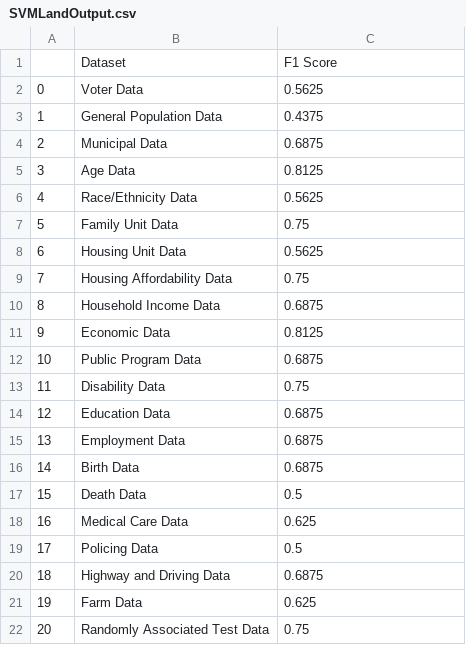
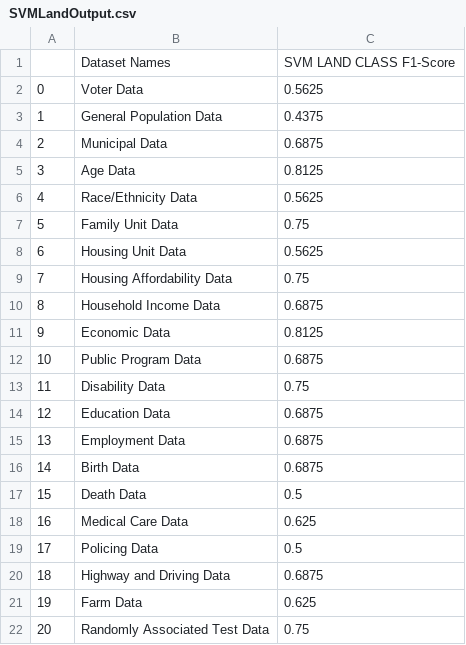
Before and after one commit to mspriest/AirInformatics, a CSV file: datasets/SVMLandOutput.csv, drawn as a sheet.

```diff
--- a/datasets/SVMLandOutput.csv
+++ b/datasets/SVMLandOutput.csv
@@ -1,2 +1,2 @@
-,Dataset,F1 Score
+,Dataset Names,SVM LAND CLASS F1-Score
 0,Voter Data,0.5625
```
Also changed, not shown: datasets/SVMRateOutput.csv, 2 other files.
